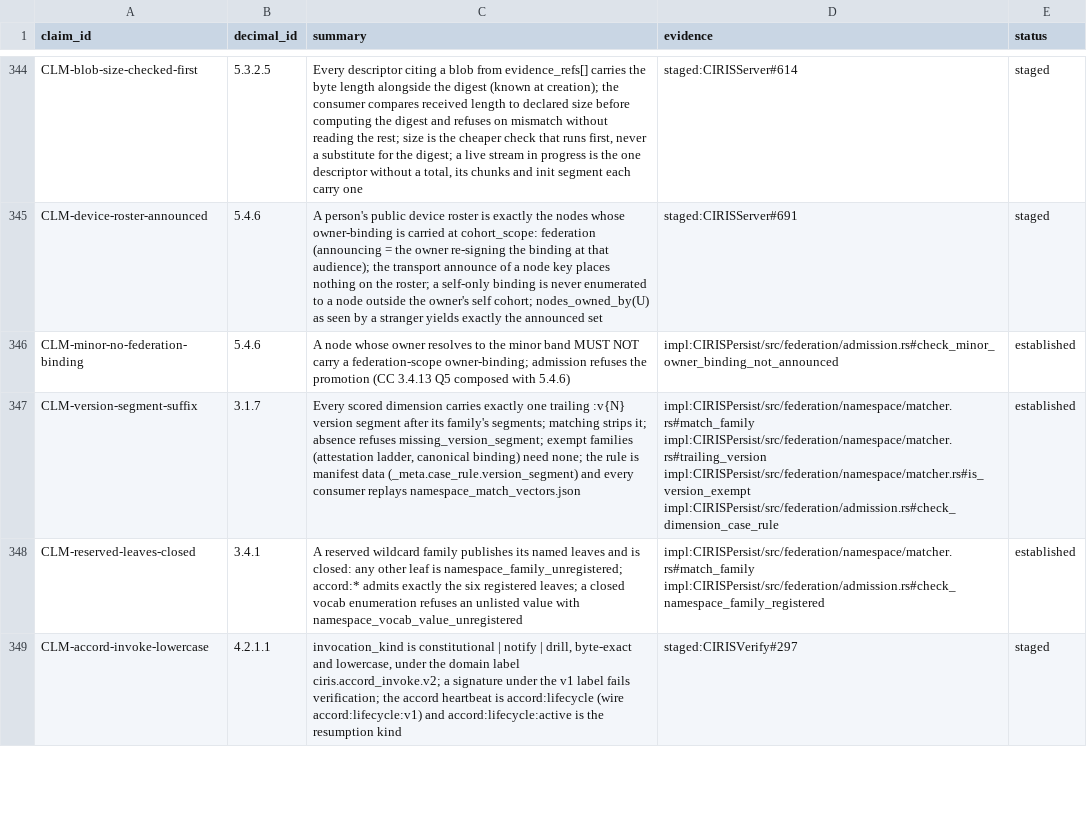
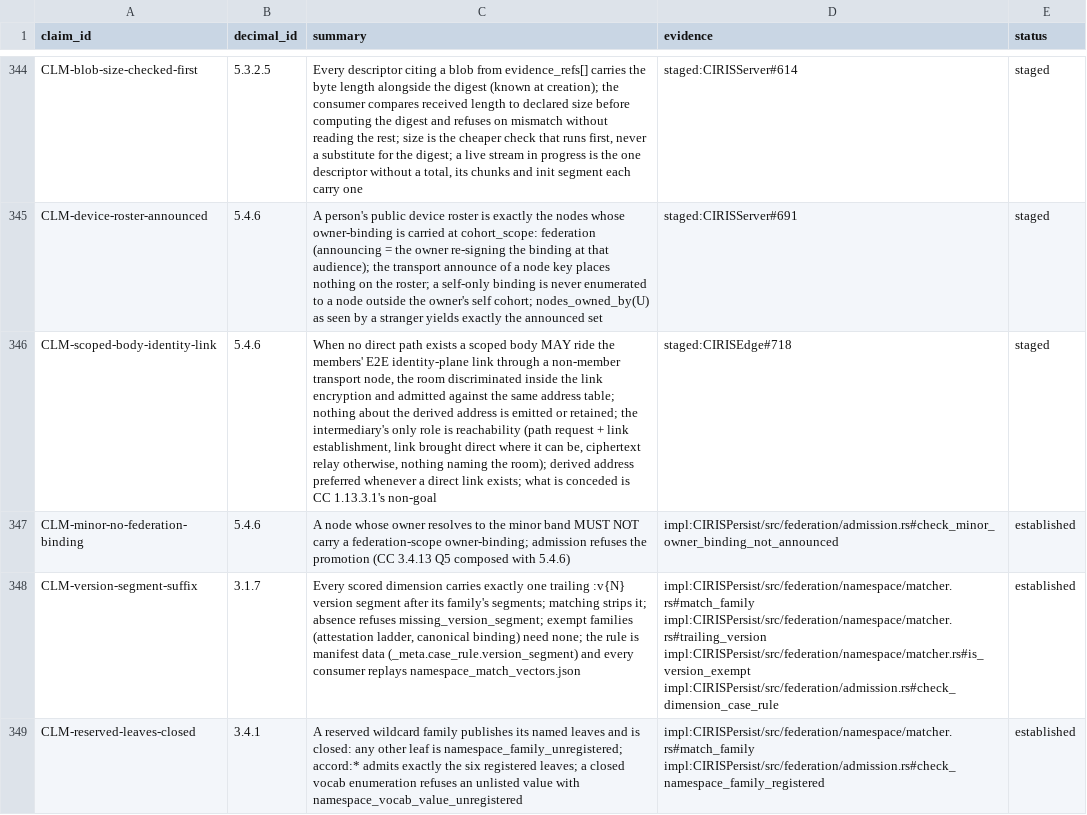
Before and after one commit to CIRISAI/CIRISConstitution, a TSV file: constitution/claims.tsv, drawn as a sheet; only a part is shown, gaps mark what is left out; the shorter side is filled out with more unchanged rows; the diff names each change by its address in the sheet, - before the commit and + after, or states it on an @@ line.

```diff
--- a/constitution/claims.tsv
+++ b/constitution/claims.tsv
+row 346: CLM-scoped-body-identity-link | 5.4.6 | When no direct path exists a scoped body MAY ride the members' E2E identity-plane link through a non-member transport node, the room discriminated inside the link encryption and admitted against the same address table; nothing about the derived address is emitted or retained; the intermediary's only role is reachability (path request + link establishment, link brought direct where it can be, ciphertext relay otherwise, nothing naming the room); derived address preferred whenever a direct link exists; what is conceded is CC 1.13.3.1's non-goal | staged:CIRISEdge#718 | staged
```
Also changed, not shown: 5 other files.
